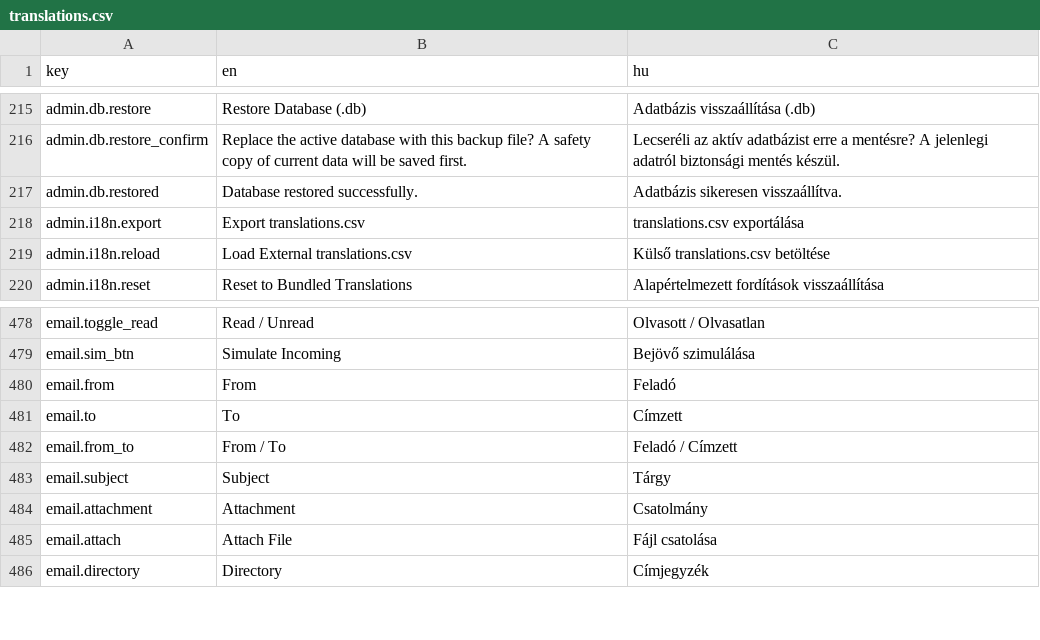
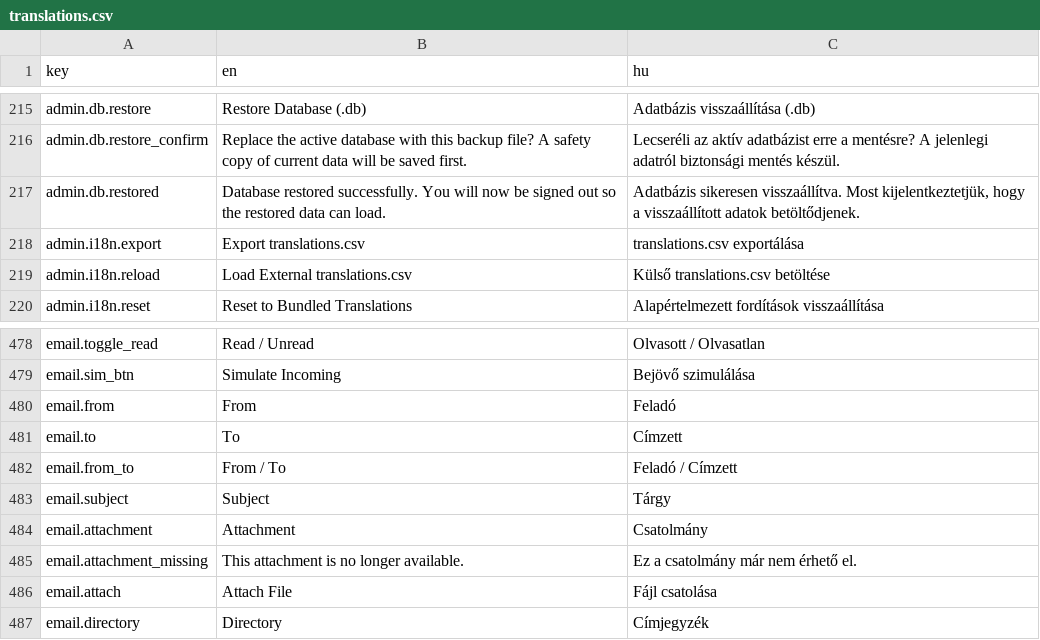
Before and after one commit to attilaczudor/due-prog-03, a CSV file: src/main/resources/i18n/translations.csv, drawn as a sheet; only a part is shown, gaps mark what is left out.

```diff
--- a/src/main/resources/i18n/translations.csv
+++ b/src/main/resources/i18n/translations.csv
@@ -216,3 +216,3 @@ admin.db.restore,Restore Database (.db),Adatbázis visszaállítása (.db)
 admin.db.restore_confirm,Replace the active database with this backup file? A safety copy of current data will be saved first.,Lecseréli az aktív adatbázist erre a mentésre? A jelenlegi adatról biztonsági mentés készül.
-admin.db.restored,Database restored successfully.,Adatbázis sikeresen visszaállítva.
+admin.db.restored,Database restored successfully. You will now be signed out so the restored data can load.,"Adatbázis sikeresen visszaállítva. Most kijelentkeztetjük, hogy a visszaállított adatok betöltődjenek."
 admin.i18n.export,Export translations.csv,translations.csv exportálása
@@ -484,2 +484,3 @@ email.subject,Subject,Tárgy
 email.attachment,Attachment,Csatolmány
+email.attachment_missing,This attachment is no longer available.,Ez a csatolmány már nem érhető el.
 email.attach,Attach File,Fájl csatolása
```
Also changed, not shown: 59 other files.
